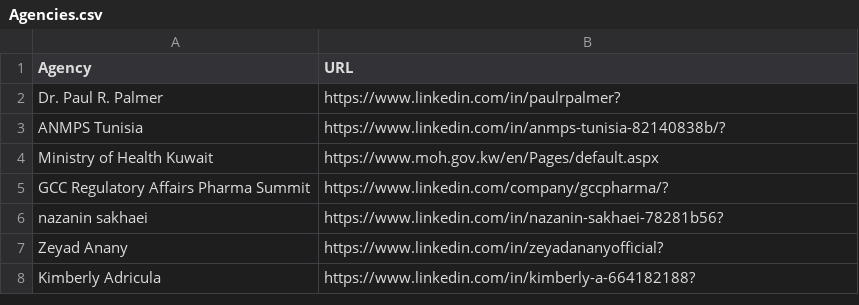
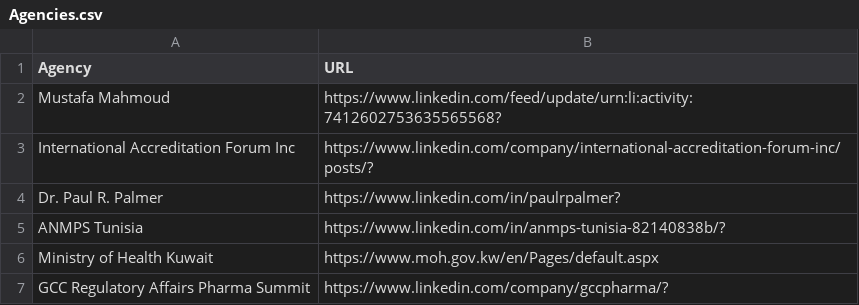
Before and after one commit to MartinCKing/Index-of-Indexes, a CSV file: Agencies.csv, drawn as a sheet; only a part is shown; the shorter side is filled out with more unchanged rows; the diff names each change by its address in the sheet, - before the commit and + after, or states it on an @@ line.

Commit message:
Update Agencies.csv

```diff
--- a/Agencies.csv
+++ b/Agencies.csv
+row 2: Mustafa Mahmoud | https://www.linkedin.com/feed/update/urn:li:activity:7412602753635565568?
+row 3: International Accreditation Forum Inc | https://www.linkedin.com/company/international-accreditation-forum-inc/posts/?
```
